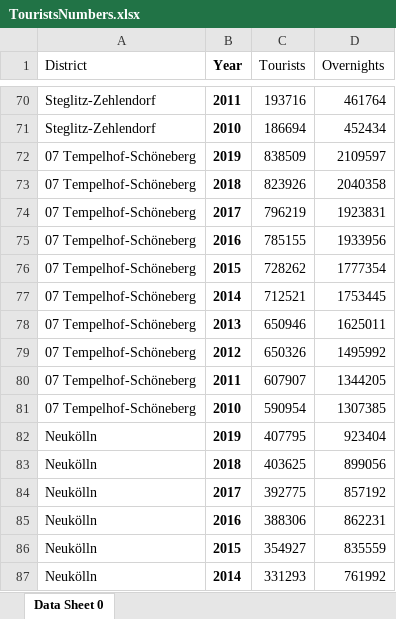
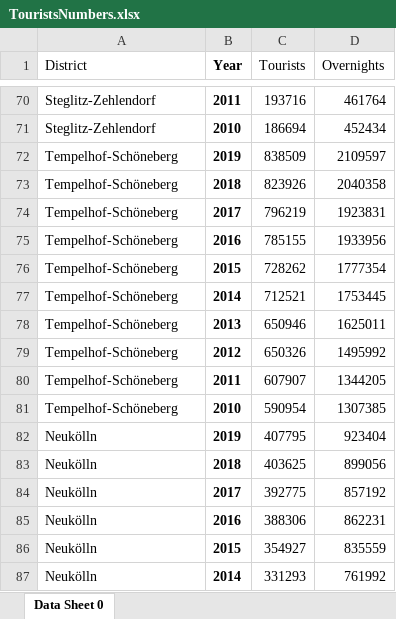
Before and after one commit to MilVas/Week-6-Project-Berlin-Crime, an Excel workbook: TouristsNumbers.xlsx, sheet Data Sheet 0, drawn as a sheet; only a part is shown, gaps mark what is left out; values as stored, in another font and other column widths than the file's, no borders; the diff covers the shown part only; the diff names each change by its address in the sheet, - before the commit and + after, or states it on an @@ line.

```diff
--- a/TouristsNumbers.xlsx (sheet Data Sheet 0)
+++ b/TouristsNumbers.xlsx (sheet Data Sheet 0)
-A72:A81 (District): 07 Tempelhof-Schöneberg
+A72:A81 (District): Tempelhof-Schöneberg
```
Also changed, not shown: 20 edited cells elsewhere in this sheet, charts or pictures, 13 other files.
